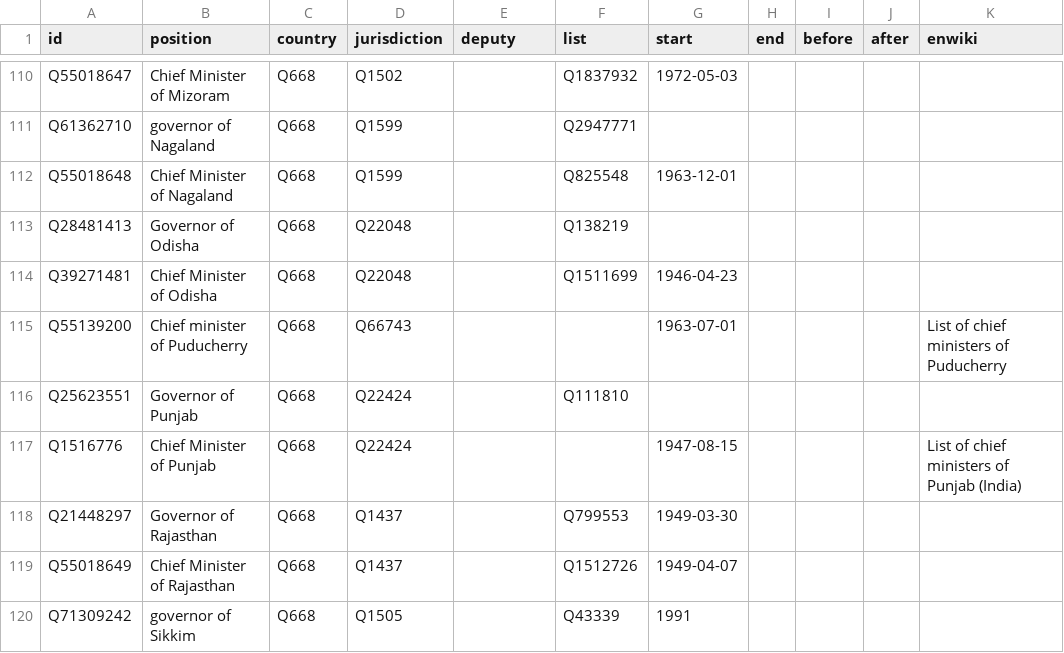
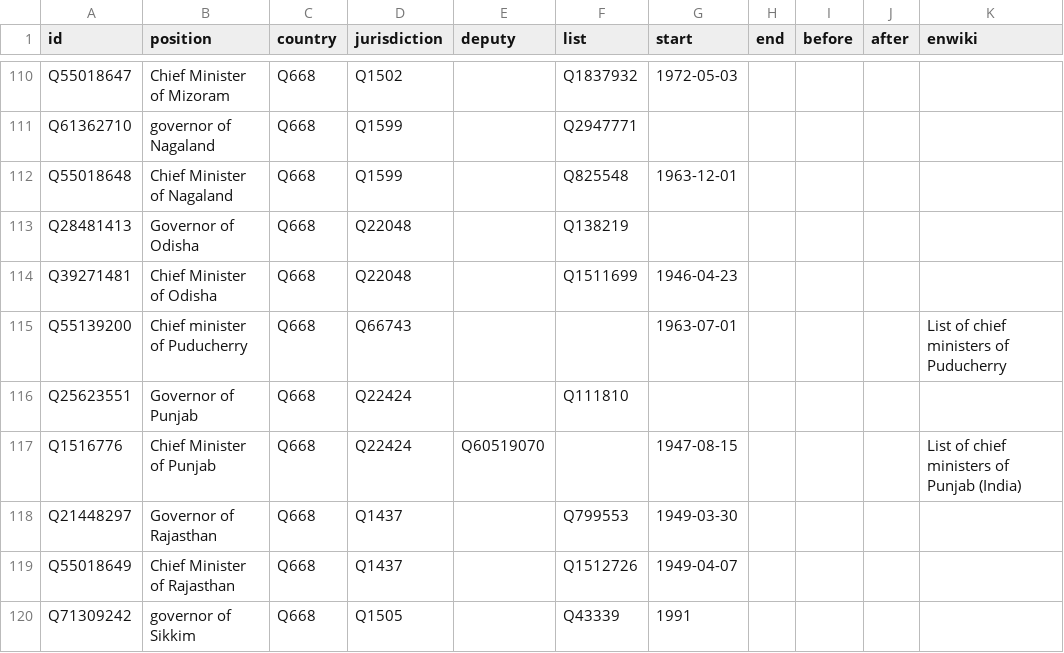
Before and after one commit to every-politician-scrapers/india-ministers, a CSV file: html/positions.csv, drawn as a sheet; only a part is shown, gaps mark what is left out.

```diff
--- a/html/positions.csv
+++ b/html/positions.csv
@@ -116,3 +116,3 @@ Q55139200,Chief minister of Puducherry,Q668,Q66743,,,1963-07-01,,,,List of chief
 Q25623551,Governor of Punjab,Q668,Q22424,,Q111810,,,,,
-Q1516776,Chief Minister of Punjab,Q668,Q22424,,,1947-08-15,,,,List of chief ministers of Punjab (India)
+Q1516776,Chief Minister of Punjab,Q668,Q22424,Q60519070,,1947-08-15,,,,List of chief ministers of Punjab (India)
 Q21448297,Governor of Rajasthan,Q668,Q1437,,Q799553,1949-03-30,,,,
```
Also changed, not shown: html/current.csv, html/holders21.csv, 1 other file.
